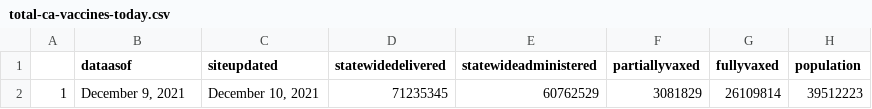
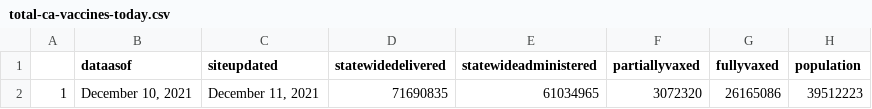
Before and after one commit to abcotvdata/CA-Vaccines, a CSV file: ca-vaccine-data/total-ca-vaccines-today.csv, drawn as a sheet.

Commit message:
GitHub Update CA Vaccine Totals Data 2021-12-11

```diff
--- a/ca-vaccine-data/total-ca-vaccines-today.csv
+++ b/ca-vaccine-data/total-ca-vaccines-today.csv
@@ -1,2 +1,2 @@
 "","dataasof","siteupdated","statewidedelivered","statewideadministered","partiallyvaxed","fullyvaxed","population"
-"1","December 9, 2021","December 10, 2021","71235345","60762529","3081829","26109814",39512223
+"1","December 10, 2021","December 11, 2021","71690835","61034965","3072320","26165086",39512223
```
